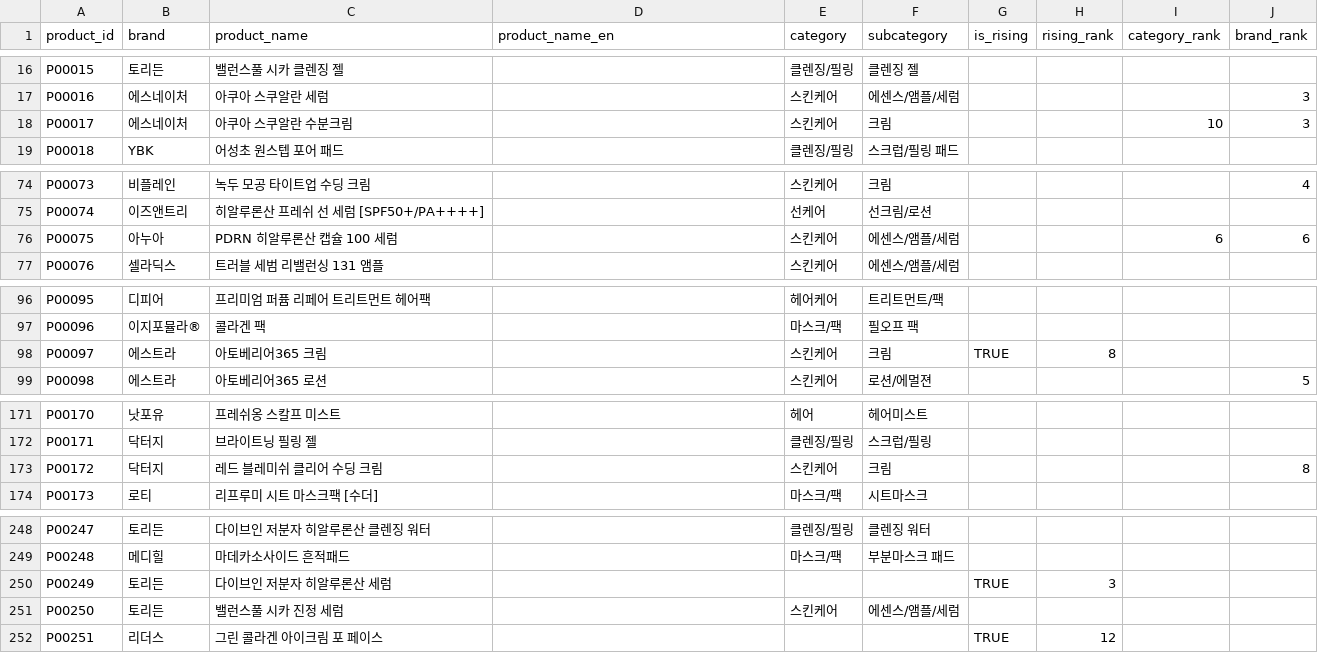
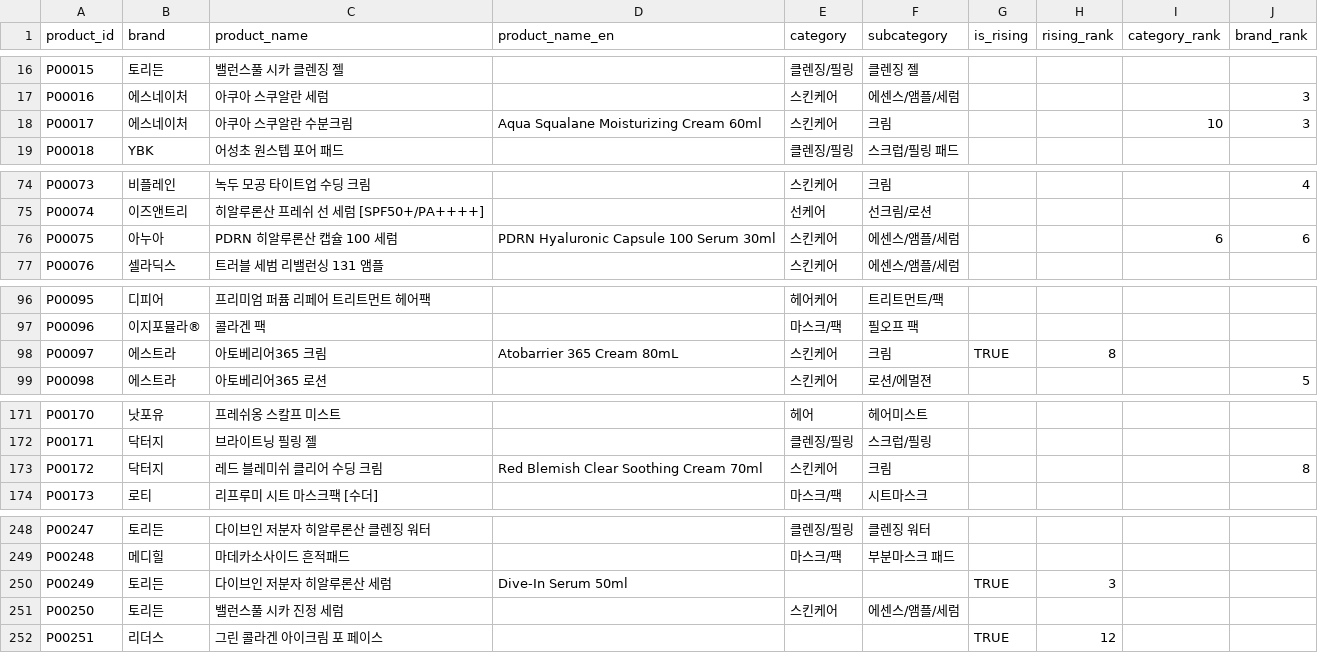
Before and after one commit to Essenly-beauty/adropofseoul, a CSV file: data/beauty-pipeline/csv/products.csv, drawn as a sheet; only a part is shown, gaps mark what is left out; the diff covers the shown part only.

```diff
--- a/data/beauty-pipeline/csv/products.csv
+++ b/data/beauty-pipeline/csv/products.csv
@@ -17,3 +17,3 @@ P00015,토리든,밸런스풀 시카 클렌징 젤,,클렌징/필링,클렌징
 P00016,에스네이처,아쿠아 스쿠알란 세럼,,스킨케어,에센스/앰플/세럼,,,,3
-P00017,에스네이처,아쿠아 스쿠알란 수분크림,,스킨케어,크림,,,10,3
+P00017,에스네이처,아쿠아 스쿠알란 수분크림,Aqua Squalane Moisturizing Cream 60ml,스킨케어,크림,,,10,3
 P00018,YBK,어성초 원스텝 포어 패드,,클렌징/필링,스크럽/필링 패드,,,,
@@ -75,3 +75,3 @@ P00073,비플레인,녹두 모공 타이트업 수딩 크림,,스킨케어,크
 P00074,이즈앤트리,히알루론산 프레쉬 선 세럼 [SPF50+/PA++++],,선케어,선크림/로션,,,,
-P00075,아누아,PDRN 히알루론산 캡슐 100 세럼,,스킨케어,에센스/앰플/세럼,,,6,6
+P00075,아누아,PDRN 히알루론산 캡슐 100 세럼,PDRN Hyaluronic Capsule 100 Serum 30ml,스킨케어,에센스/앰플/세럼,,,6,6
 P00076,셀라딕스,트러블 세범 리밸런싱 131 앰플,,스킨케어,에센스/앰플/세럼,,,,
@@ -97,3 +97,3 @@ P00095,디피어,프리미엄 퍼퓸 리페어 트리트먼트 헤어팩,,헤어
 P00096,이지포뮬라®,콜라겐 팩,,마스크/팩,필오프 팩,,,,
-P00097,에스트라,아토베리어365 크림,,스킨케어,크림,TRUE,8,,
+P00097,에스트라,아토베리어365 크림,Atobarrier 365 Cream 80mL,스킨케어,크림,TRUE,8,,
 P00098,에스트라,아토베리어365 로션,,스킨케어,로션/에멀젼,,,,5
@@ -172,3 +172,3 @@ P00170,낫포유,프레쉬옹 스칼프 미스트,,헤어,헤어미스트,,,,
 P00171,닥터지,브라이트닝 필링 젤,,클렌징/필링,스크럽/필링,,,,
-P00172,닥터지,레드 블레미쉬 클리어 수딩 크림,,스킨케어,크림,,,,8
+P00172,닥터지,레드 블레미쉬 클리어 수딩 크림,Red Blemish Clear Soothing Cream 70ml,스킨케어,크림,,,,8
 P00173,로티,리프루미 시트 마스크팩 [수더],,마스크/팩,시트마스크,,,,
@@ -249,3 +249,3 @@ P00247,토리든,다이브인 저분자 히알루론산 클렌징 워터,,클렌
 P00248,메디힐,마데카소사이드 흔적패드,,마스크/팩,부분마스크 패드,,,,
-P00249,토리든,다이브인 저분자 히알루론산 세럼,,,,TRUE,3,,
+P00249,토리든,다이브인 저분자 히알루론산 세럼,Dive-In Serum 50ml,,,TRUE,3,,
 P00250,토리든,밸런스풀 시카 진정 세럼,,스킨케어,에센스/앰플/세럼,,,,
```
Also changed, not shown: 3 edited cells elsewhere in this file, data/beauty-pipeline/csv/product_sources.csv, 5 other files.
